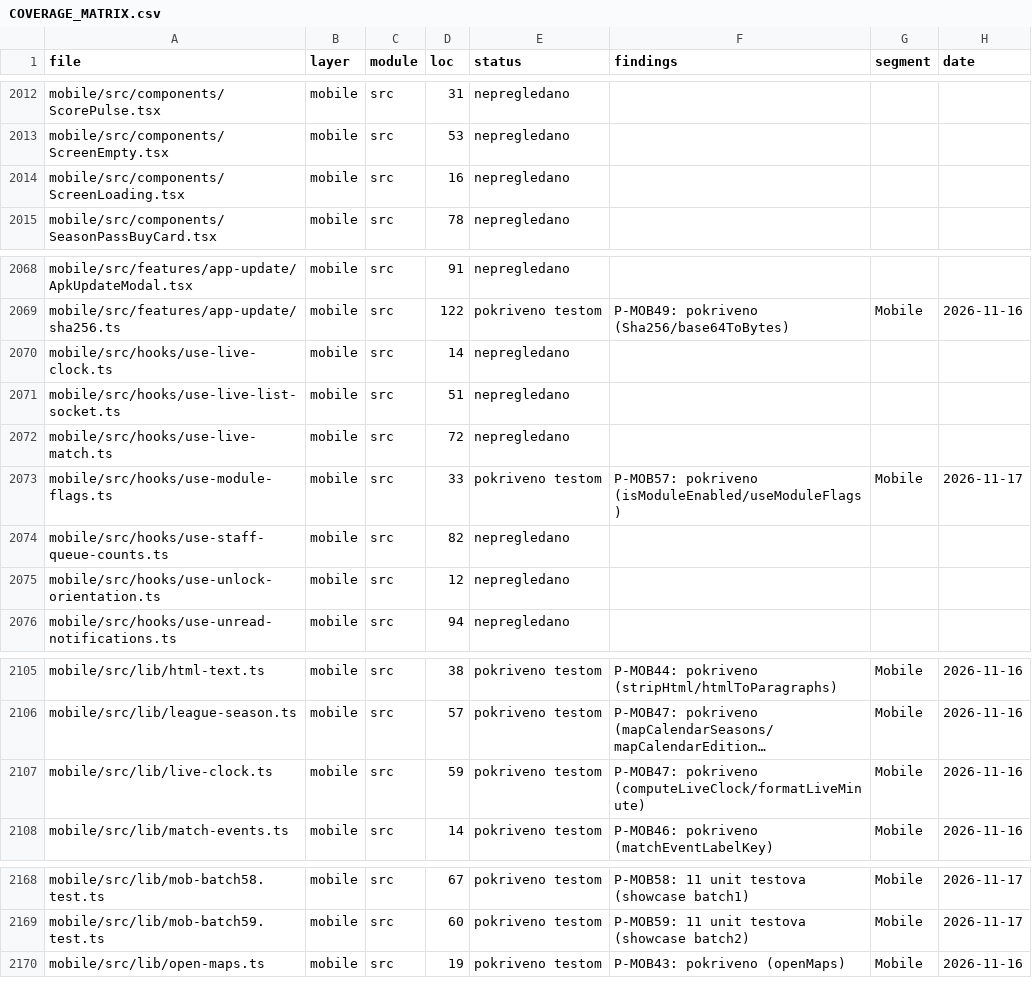
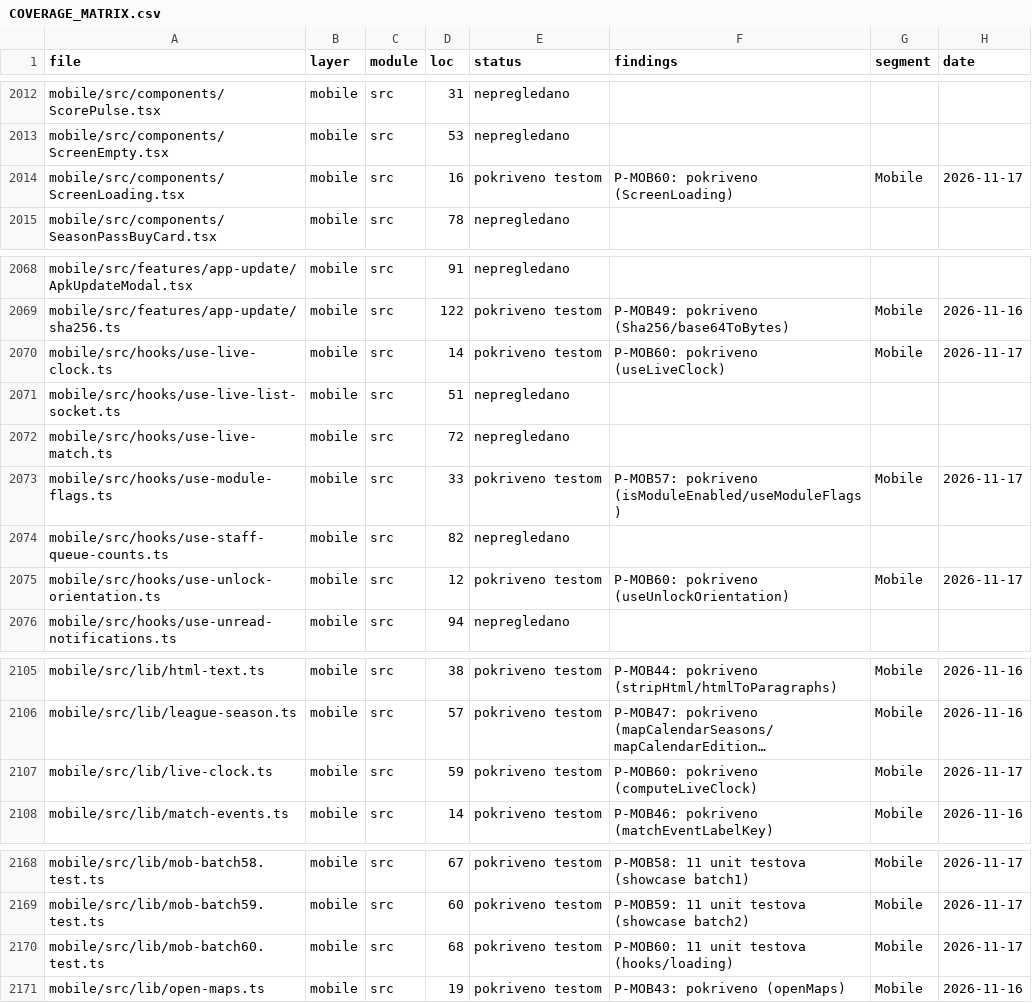
Before and after one commit to mudzy992/fkgracanica, a CSV file: AUDIT/COVERAGE_MATRIX.csv, drawn as a sheet; only a part is shown, gaps mark what is left out; long unchanged cells end in …; the diff names each change by its address in the sheet, - before the commit and + after, or states it on an @@ line.

Commit message:
feat(B-MOB01): P-MOB60 11 tests (hooks/loading)
Co-authored-by: arena-agent <297053741+arena-agent@users.noreply.github.com>

```diff
--- a/AUDIT/COVERAGE_MATRIX.csv
+++ b/AUDIT/COVERAGE_MATRIX.csv
-E2014 (status): nepregledano
+E2014 (status): pokriveno testom
-F2014 (findings): (empty)
+F2014 (findings): P-MOB60: pokriveno (ScreenLoading)
-G2014 (segment): (empty)
+G2014 (segment): Mobile
-H2014 (date): (empty)
+H2014 (date): 2026-11-17
-E2070 (status): nepregledano
+E2070 (status): pokriveno testom
-F2070 (findings): (empty)
+F2070 (findings): P-MOB60: pokriveno (useLiveClock)
-G2070 (segment): (empty)
+G2070 (segment): Mobile
-H2070 (date): (empty)
+H2070 (date): 2026-11-17
-E2075 (status): nepregledano
+E2075 (status): pokriveno testom
-F2075 (findings): (empty)
+F2075 (findings): P-MOB60: pokriveno (useUnlockOrientation)
-G2075 (segment): (empty)
+G2075 (segment): Mobile
-H2075 (date): (empty)
+H2075 (date): 2026-11-17
-F2107 (findings): P-MOB47: pokriveno (computeLiveClock/formatLiveMinute)
+F2107 (findings): P-MOB60: pokriveno (computeLiveClock)
-H2107 (date): 2026-11-16
+H2107 (date): 2026-11-17
+row 2170: mobile/src/lib/mob-batch60.test.ts | mobile | src | 68 | pokriveno testom | P-MOB60: 11 unit testova (hooks/loading) | Mobile | 2026-11-17
```
Also changed, not shown: 1 other file.
